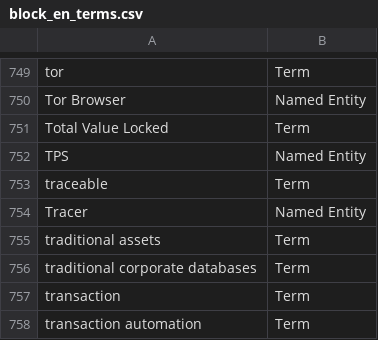
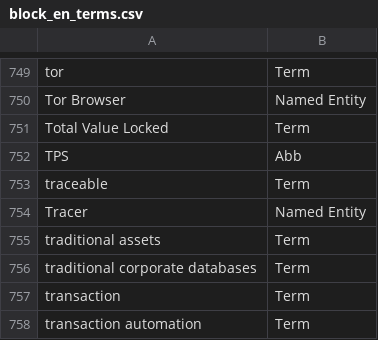
Before and after one commit to term-extraction-project/Matcha, a CSV file: en/block/annotated/annotations/unique_annotation_lists/block_en_terms.csv, drawn as a sheet; only a part is shown, gaps mark what is left out.

Commit message:
Update block_en_terms.csv

```diff
--- a/en/block/annotated/annotations/unique_annotation_lists/block_en_terms.csv
+++ b/en/block/annotated/annotations/unique_annotation_lists/block_en_terms.csv
@@ -751,3 +751,3 @@ Tor Browser;Named Entity
 Total Value Locked;Term
-TPS;Named Entity
+TPS;Abb
 traceable;Term
```
